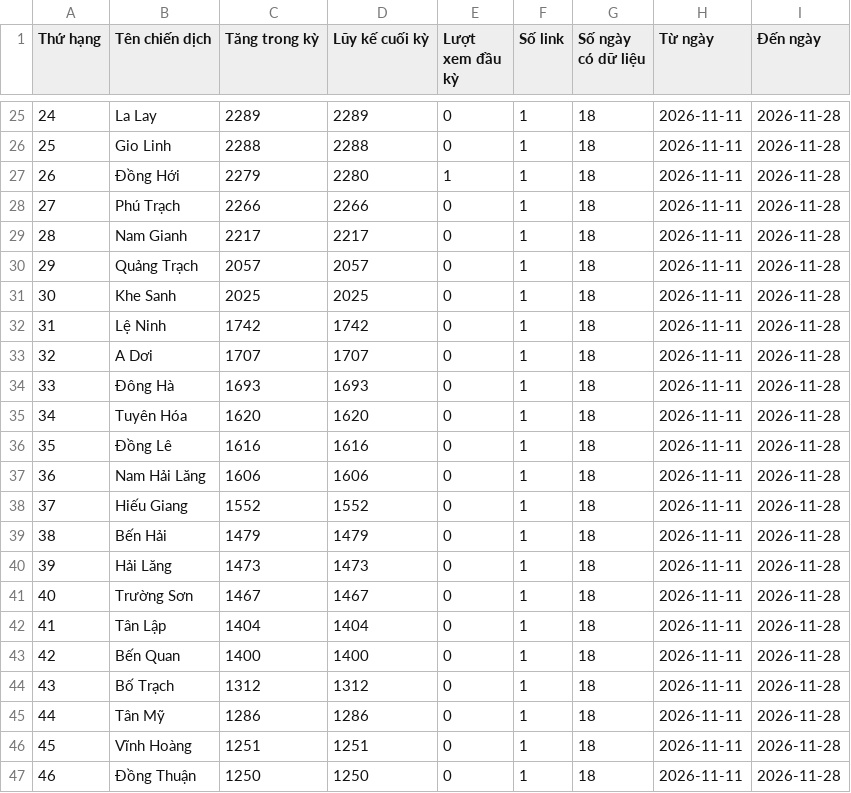
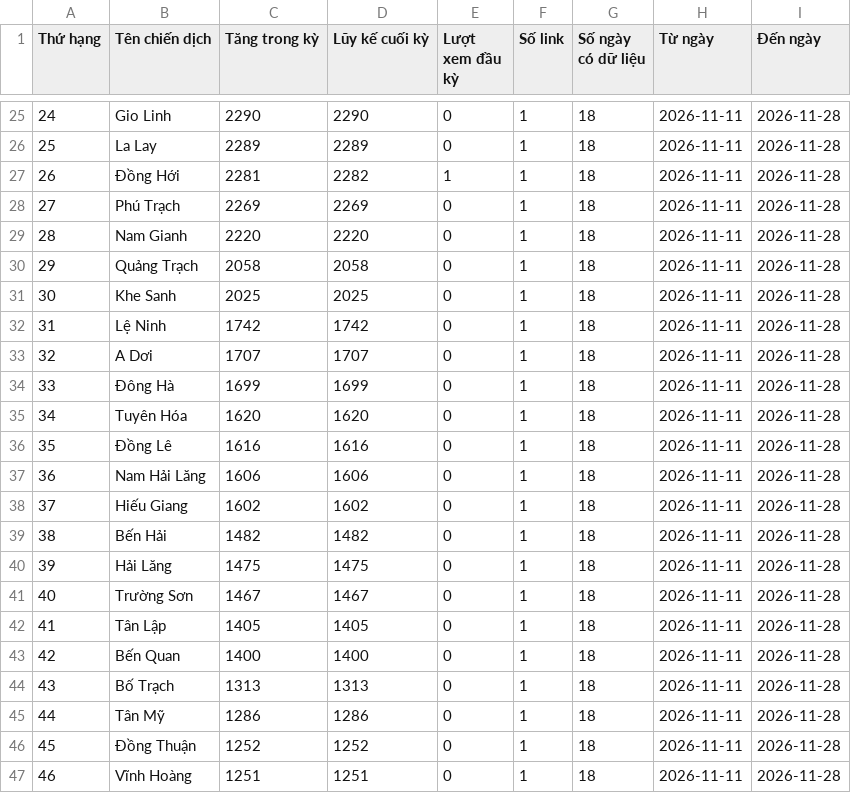
Before and after one commit to phuonglinh-ai/truyenthongquangtri, a CSV file: data.csv, drawn as a sheet; only a part is shown, gaps mark what is left out; the diff covers the shown part only.

```diff
--- a/data.csv
+++ b/data.csv
@@ -25,7 +25,7 @@
-24,La Lay,2289,2289,0,1,18,2026-11-11,2026-11-28
-25,Gio Linh,2288,2288,0,1,18,2026-11-11,2026-11-28
-26,Đồng Hới,2279,2280,1,1,18,2026-11-11,2026-11-28
-27,Phú Trạch,2266,2266,0,1,18,2026-11-11,2026-11-28
-28,Nam Gianh,2217,2217,0,1,18,2026-11-11,2026-11-28
-29,Quảng Trạch,2057,2057,0,1,18,2026-11-11,2026-11-28
+24,Gio Linh,2290,2290,0,1,18,2026-11-11,2026-11-28
+25,La Lay,2289,2289,0,1,18,2026-11-11,2026-11-28
+26,Đồng Hới,2281,2282,1,1,18,2026-11-11,2026-11-28
+27,Phú Trạch,2269,2269,0,1,18,2026-11-11,2026-11-28
+28,Nam Gianh,2220,2220,0,1,18,2026-11-11,2026-11-28
+29,Quảng Trạch,2058,2058,0,1,18,2026-11-11,2026-11-28
 30,Khe Sanh,2025,2025,0,1,18,2026-11-11,2026-11-28
@@ -33,3 +33,3 @@
 32,A Dơi,1707,1707,0,1,18,2026-11-11,2026-11-28
-33,Đông Hà,1693,1693,0,1,18,2026-11-11,2026-11-28
+33,Đông Hà,1699,1699,0,1,18,2026-11-11,2026-11-28
 34,Tuyên Hóa,1620,1620,0,1,18,2026-11-11,2026-11-28
@@ -37,11 +37,11 @@
 36,Nam Hải Lăng,1606,1606,0,1,18,2026-11-11,2026-11-28
-37,Hiếu Giang,1552,1552,0,1,18,2026-11-11,2026-11-28
-38,Bến Hải,1479,1479,0,1,18,2026-11-11,2026-11-28
-39,Hải Lăng,1473,1473,0,1,18,2026-11-11,2026-11-28
+37,Hiếu Giang,1602,1602,0,1,18,2026-11-11,2026-11-28
+38,Bến Hải,1482,1482,0,1,18,2026-11-11,2026-11-28
+39,Hải Lăng,1475,1475,0,1,18,2026-11-11,2026-11-28
 40,Trường Sơn,1467,1467,0,1,18,2026-11-11,2026-11-28
-41,Tân Lập,1404,1404,0,1,18,2026-11-11,2026-11-28
+41,Tân Lập,1405,1405,0,1,18,2026-11-11,2026-11-28
 42,Bến Quan,1400,1400,0,1,18,2026-11-11,2026-11-28
-43,Bố Trạch,1312,1312,0,1,18,2026-11-11,2026-11-28
+43,Bố Trạch,1313,1313,0,1,18,2026-11-11,2026-11-28
 44,Tân Mỹ,1286,1286,0,1,18,2026-11-11,2026-11-28
-45,Vĩnh Hoàng,1251,1251,0,1,18,2026-11-11,2026-11-28
-46,Đồng Thuận,1250,1250,0,1,18,2026-11-11,2026-11-28
+45,Đồng Thuận,1252,1252,0,1,18,2026-11-11,2026-11-28
+46,Vĩnh Hoàng,1251,1251,0,1,18,2026-11-11,2026-11-28
```
Also changed, not shown: 40 edited cells elsewhere in this file.
